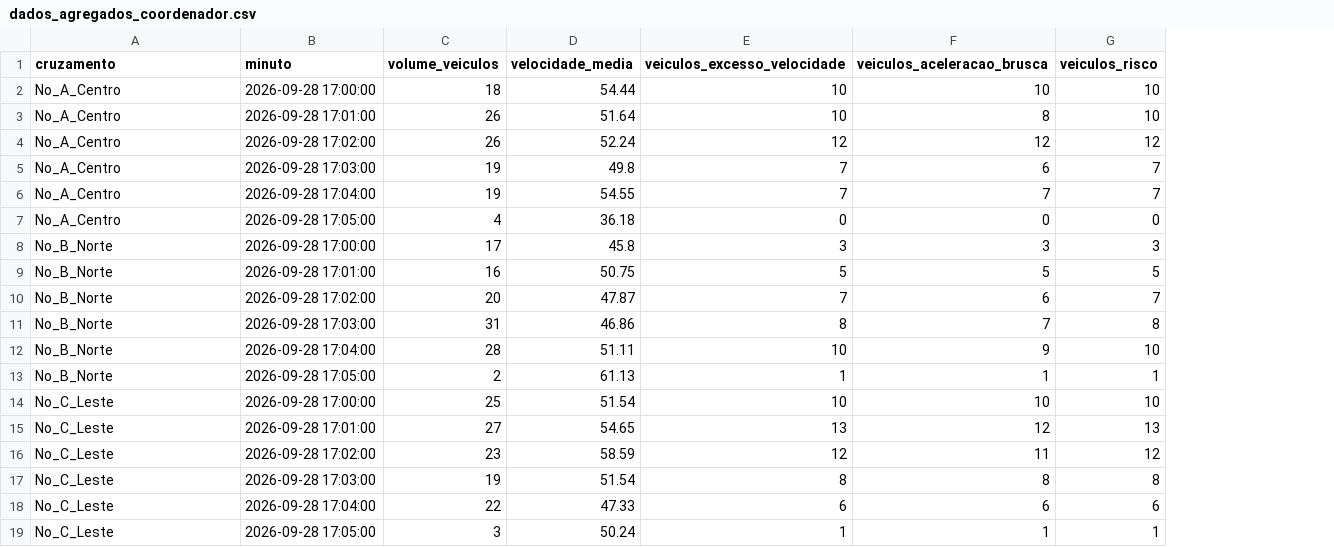
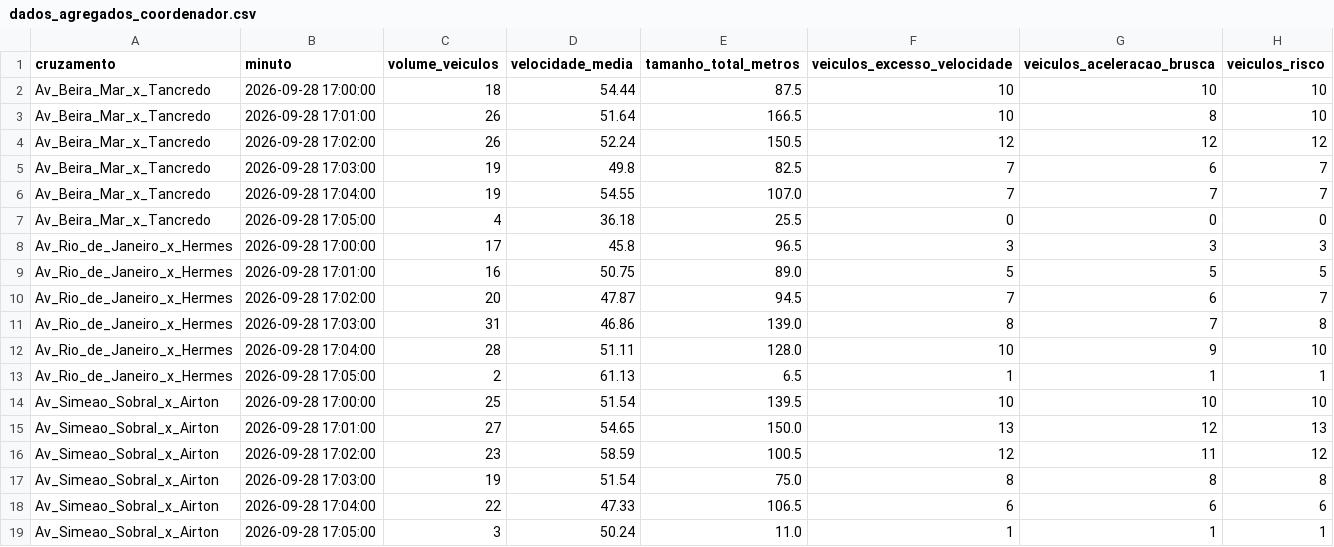
Before and after one commit to DavidDev0x/FundamentosIA_Project, a CSV file: checkin_2/dados_agregados_coordenador.csv, drawn as a sheet; the diff names each change by its address in the sheet, - before the commit and + after, or states it on an @@ line.

```diff
--- a/checkin_2/dados_agregados_coordenador.csv
+++ b/checkin_2/dados_agregados_coordenador.csv
+column E (tamanho_total_metros), rows 2-19: 87.5 | 166.5 | 150.5 | 82.5 | 107.0 | 25.5 | 96.5 | 89.0 | 94.5 | 139.0 | 128.0 | 6.5 | 139.5 | 150.0 | 100.5 | 75.0 | 106.5 | 11.0
-A2:A7 (cruzamento): No_A_Centro
+A2:A7 (cruzamento): Av_Beira_Mar_x_Tancredo
-A8:A13 (cruzamento): No_B_Norte
+A8:A13 (cruzamento): Av_Rio_de_Janeiro_x_Hermes
-A14:A19 (cruzamento): No_C_Leste
+A14:A19 (cruzamento): Av_Simeao_Sobral_x_Airton
```
Also changed, not shown: 38 other files.
